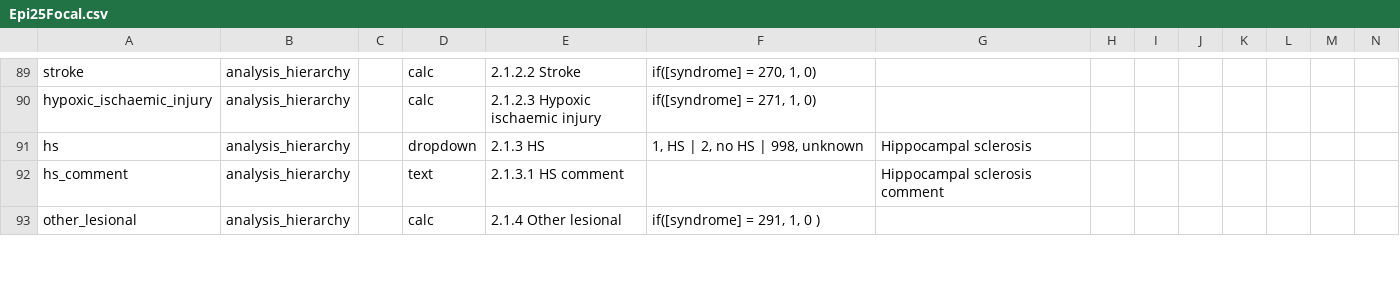
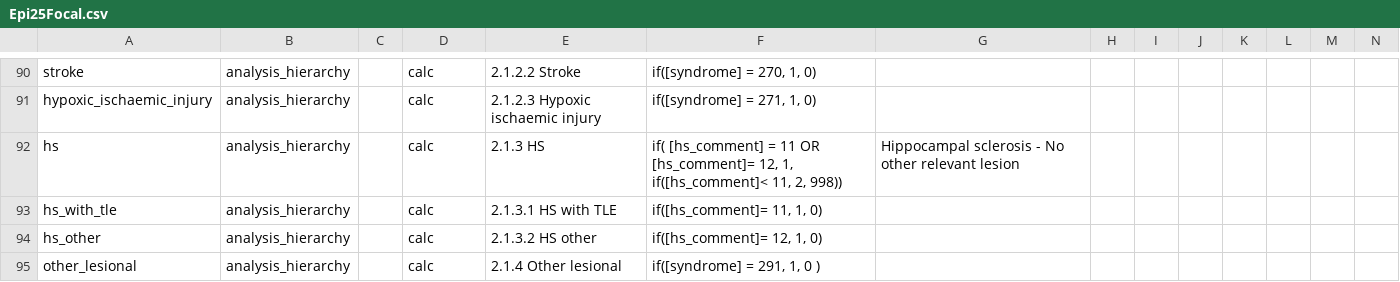
Before and after one commit to Epi25/epi25-edc, a CSV file: DataDictionaries/Epi25Focal.csv, drawn as a sheet; only a part is shown, gaps mark what is left out; removed rows and columns are numbered as before the commit, all else as after; rows hold the shown columns only; the diff covers the shown part only; the diff names each change by its address in the sheet, - before the commit and + after, or states it on an @@ line.

Commit message:
Analysis Hierarchy, ILAE assignment

```diff
--- a/DataDictionaries/Epi25Focal.csv
+++ b/DataDictionaries/Epi25Focal.csv
-D92: dropdown
+D92: calc
-F92: 1, HS | 2, no HS | 998, unknown
+F92: if( [hs_comment] = 11 OR [hs_comment]= 12, 1, if([hs_comment]< 11, 2, 998))
-G92: Hippocampal sclerosis
+G92: Hippocampal sclerosis - No other relevant lesion
-row 92: hs_comment | analysis_hierarchy |  | text | 2.1.3.1 HS comment |  | Hippocampal sclerosis comment
+row 93: hs_with_tle | analysis_hierarchy |  | calc | 2.1.3.1 HS with TLE | if([hs_comment]= 11, 1, 0)
+row 94: hs_other | analysis_hierarchy |  | calc | 2.1.3.2 HS other | if([hs_comment]= 12, 1, 0)
```
Also changed, not shown: 5 added rows and 7 edited cells elsewhere in this file.
